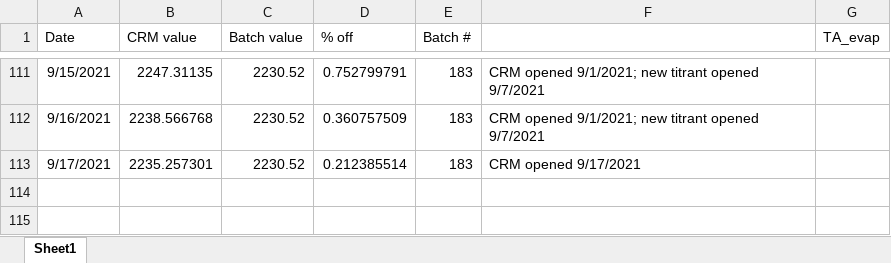
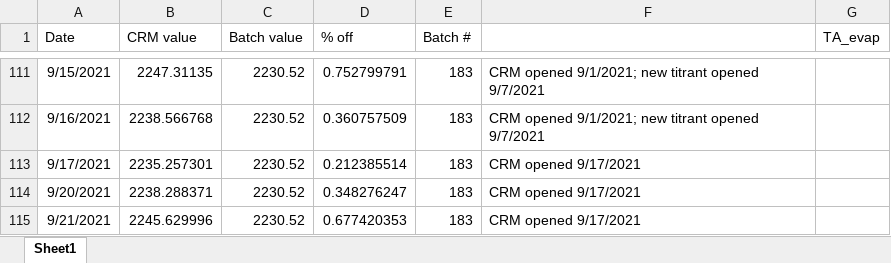
Before and after one commit to SilbigerLab/Titrator, an Excel workbook: Data/CRMAccuracyData.xlsx, sheet Sheet1, drawn as a sheet; only a part is shown, gaps mark what is left out; values as stored, in another font and other column widths than the file's, no borders; the diff names each change by its address in the sheet, - before the commit and + after, or states it on an @@ line.

Commit message:
sept 20 & 21 titration data folders

```diff
--- a/Data/CRMAccuracyData.xlsx (sheet Sheet1)
+++ b/Data/CRMAccuracyData.xlsx (sheet Sheet1)
+row 114: 9/20/2021 | 2238.288371 | 2230.52 | 0.348276247 | 183 | CRM opened 9/17/2021
+row 115: 9/21/2021 | 2245.629996 | 2230.52 | 0.677420353 | 183 | CRM opened 9/17/2021
```
Also changed, not shown: 14 other files.
